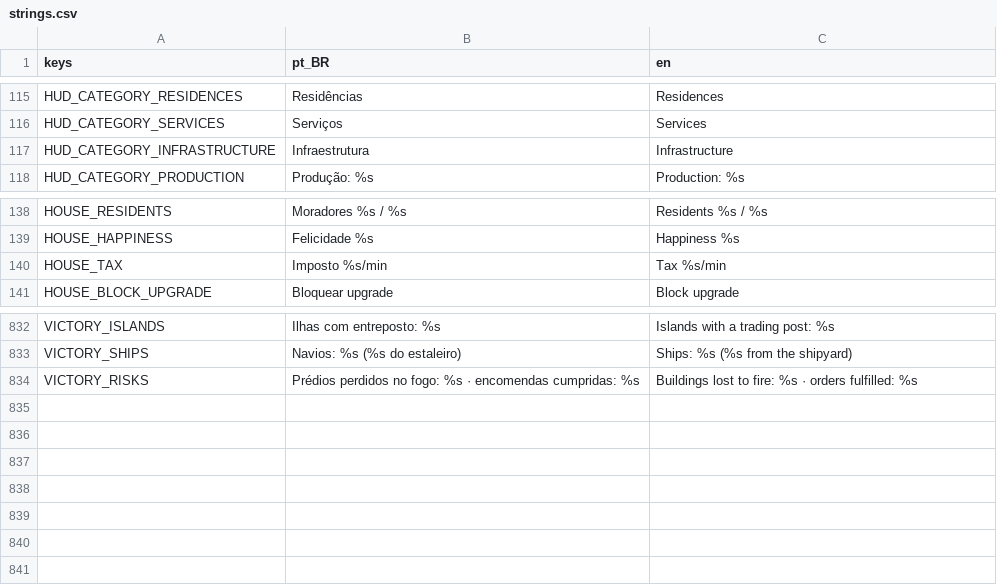
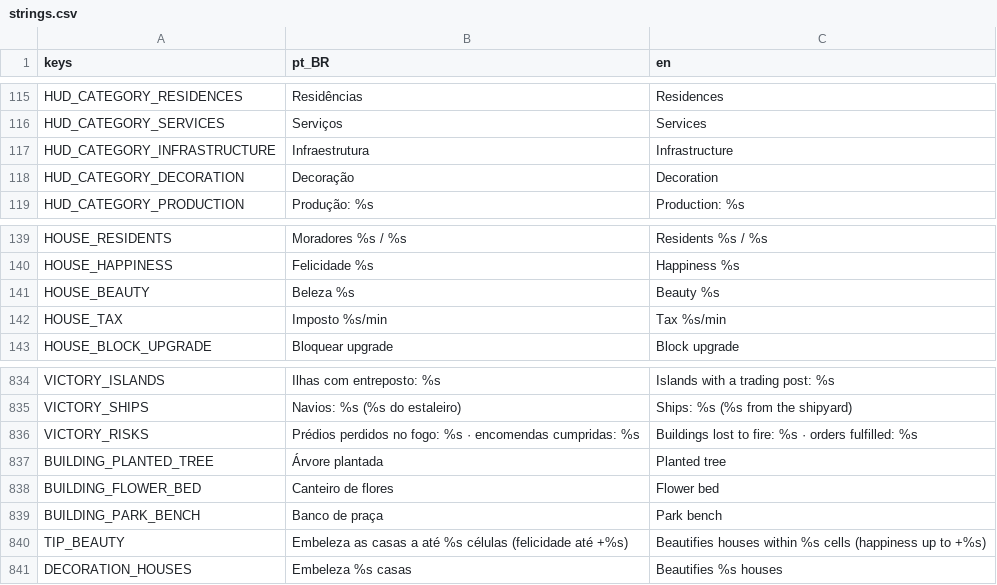
Before and after one commit to Davifemesquita/SOCIETY, a CSV file: ui/translations/strings.csv, drawn as a sheet; only a part is shown, gaps mark what is left out.

```diff
--- a/ui/translations/strings.csv
+++ b/ui/translations/strings.csv
@@ -117,2 +117,3 @@ HUD_CATEGORY_SERVICES,Serviços,Services
 HUD_CATEGORY_INFRASTRUCTURE,Infraestrutura,Infrastructure
+HUD_CATEGORY_DECORATION,Decoração,Decoration
 HUD_CATEGORY_PRODUCTION,Produção: %s,Production: %s
@@ -139,2 +140,3 @@ HOUSE_RESIDENTS,Moradores %s / %s,Residents %s / %s
 HOUSE_HAPPINESS,Felicidade %s,Happiness %s
+HOUSE_BEAUTY,Beleza %s,Beauty %s
 HOUSE_TAX,Imposto %s/min,Tax %s/min
@@ -834 +836,6 @@ VICTORY_SHIPS,Navios: %s (%s do estaleiro),Ships: %s (%s from the shipyard)
 VICTORY_RISKS,Prédios perdidos no fogo: %s · encomendas cumpridas: %s,Buildings lost to fire: %s · orders fulfilled: %s
+BUILDING_PLANTED_TREE,Árvore plantada,Planted tree
+BUILDING_FLOWER_BED,Canteiro de flores,Flower bed
+BUILDING_PARK_BENCH,Banco de praça,Park bench
+TIP_BEAUTY,Embeleza as casas a até %s células (felicidade até +%s),Beautifies houses within %s cells (happiness up to +%s)
+DECORATION_HOUSES,Embeleza %s casas,Beautifies %s houses
```
Also changed, not shown: tools/icons/icon_list.csv, 28 other files.
